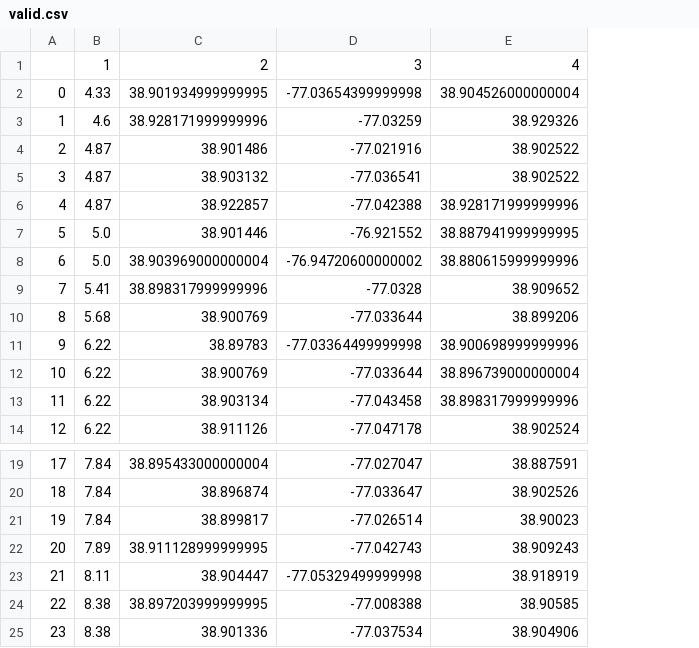
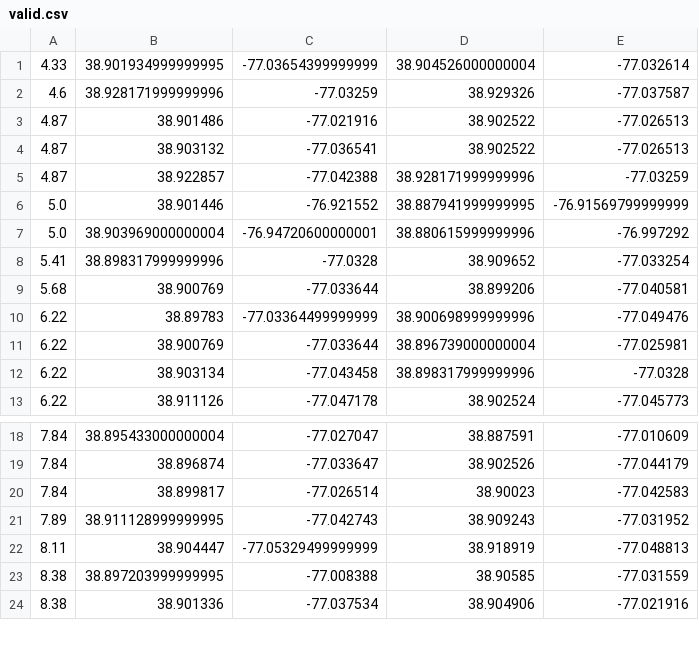
Before and after one commit to osipov/smlbook, a CSV file: valid.csv, drawn as a sheet; only a part is shown, gaps mark what is left out; removed rows and columns are numbered as before the commit, all else as after; the diff covers the shown part only; the diff names each change by its address in the sheet, - before the commit and + after, or states it on an @@ line.

```diff
--- a/valid.csv
+++ b/valid.csv
-column A, rows 2-14: 0 | 1 | 2 | 3 | 4 | 5 | 6 | 7 | 8 | 9 | 10 | 11 | 12; rows 19-25: 17 | 18 | 19 | 20 | 21 | 22 | 23
+column E, rows 1-13: -77.032614 | -77.037587 | -77.026513 | -77.026513 | -77.03259 | -76.91569799999999 | -76.997292 | -77.033254 | -77.040581 | -77.049476 | -77.025981 | -77.0328 | -77.045773; rows 18-24: -77.010609 | -77.044179 | -77.042583 | -77.031952 | -77.048813 | -77.031559 | -77.021916
-row 1:  | 1 | 2 | 3 | 4
-C1: -77.03654399999998
+C1: -77.03654399999999
-C7: -76.94720600000002
+C7: -76.94720600000001
-C10: -77.03364499999998
+C10: -77.03364499999999
-C22: -77.05329499999998
+C22: -77.05329499999999
```
Also changed, not shown: 8 edited cells elsewhere in this file.
